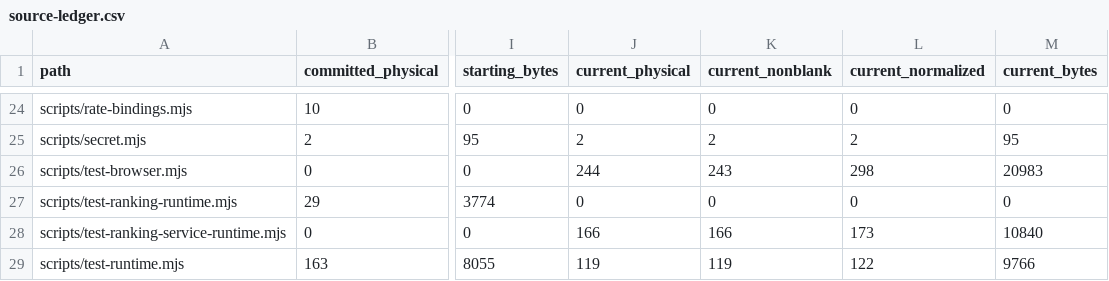
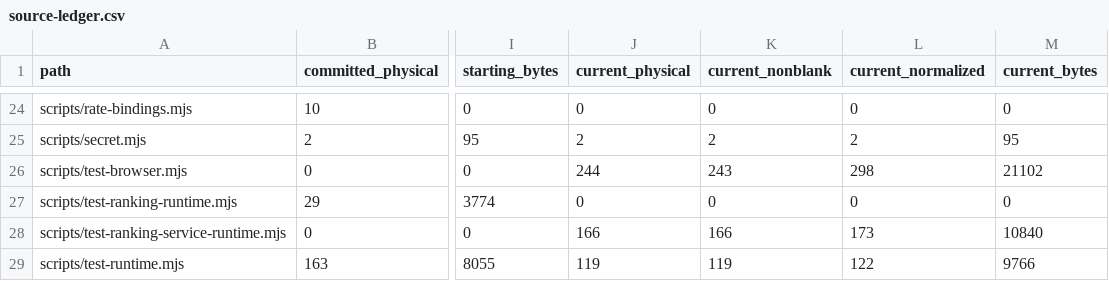
Before and after one commit to lumirth/giscusflare, a CSV file: docs/source-ledger.csv, drawn as a sheet; only a part is shown, gaps mark what is left out; the diff names each change by its address in the sheet, - before the commit and + after, or states it on an @@ line.

```diff
--- a/docs/source-ledger.csv
+++ b/docs/source-ledger.csv
-M26 (current_bytes): 20983
+M26 (current_bytes): 21102
```
Also changed, not shown: 2 other files.
